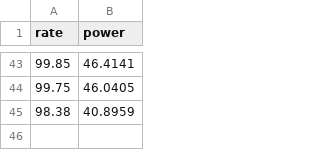
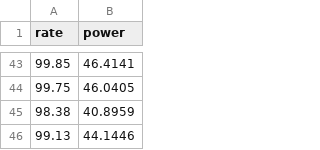
Before and after one commit to SoreHait/djpower_study, a CSV file: data/10.csv, drawn as a sheet; only a part is shown, gaps mark what is left out.

Commit message:
resolve data problems

```diff
--- a/data/10.csv
+++ b/data/10.csv
@@ -45 +45,2 @@ rate,power
 98.38,40.8959
+99.13,44.1446
```
Also changed, not shown: 2 other files.
